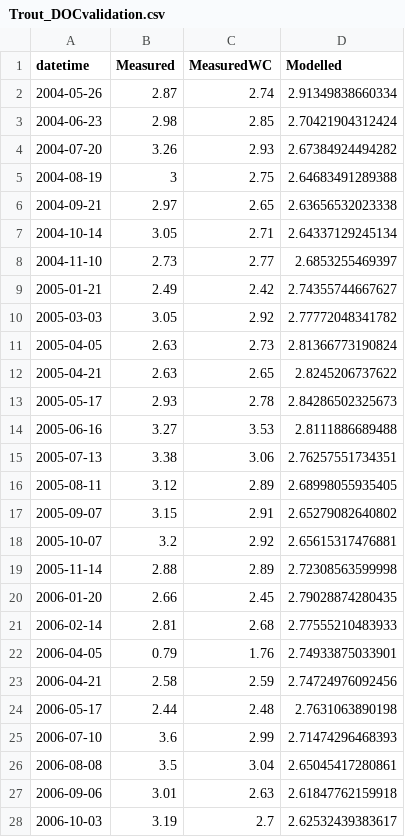
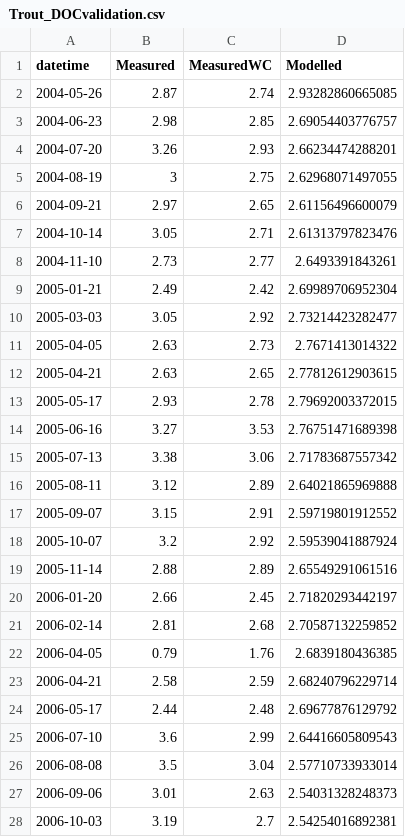
Before and after one commit to GLEON/SOS, a CSV file: TroutLake/Results/Trout_DOCvalidation.csv, drawn as a sheet; only a part is shown; the diff covers the shown part only.

```diff
--- a/TroutLake/Results/Trout_DOCvalidation.csv
+++ b/TroutLake/Results/Trout_DOCvalidation.csv
@@ -1,28 +1,28 @@
 datetime,Measured,MeasuredWC,Modelled
-2004-05-26,2.87,2.74,2.91349838660334
-2004-06-23,2.98,2.85,2.70421904312424
-2004-07-20,3.26,2.93,2.67384924494282
-2004-08-19,3,2.75,2.64683491289388
-2004-09-21,2.97,2.65,2.63656532023338
-2004-10-14,3.05,2.71,2.64337129245134
-2004-11-10,2.73,2.77,2.6853255469397
-2005-01-21,2.49,2.42,2.74355744667627
-2005-03-03,3.05,2.92,2.77772048341782
-2005-04-05,2.63,2.73,2.81366773190824
-2005-04-21,2.63,2.65,2.8245206737622
-2005-05-17,2.93,2.78,2.84286502325673
-2005-06-16,3.27,3.53,2.8111886689488
-2005-07-13,3.38,3.06,2.76257551734351
-2005-08-11,3.12,2.89,2.68998055935405
-2005-09-07,3.15,2.91,2.65279082640802
-2005-10-07,3.2,2.92,2.65615317476881
-2005-11-14,2.88,2.89,2.72308563599998
-2006-01-20,2.66,2.45,2.79028874280435
-2006-02-14,2.81,2.68,2.77555210483933
-2006-04-05,0.79,1.76,2.74933875033901
-2006-04-21,2.58,2.59,2.74724976092456
-2006-05-17,2.44,2.48,2.7631063890198
-2006-07-10,3.6,2.99,2.71474296468393
-2006-08-08,3.5,3.04,2.65045417280861
-2006-09-06,3.01,2.63,2.61847762159918
-2006-10-03,3.19,2.7,2.62532439383617
+2004-05-26,2.87,2.74,2.93282860665085
+2004-06-23,2.98,2.85,2.69054403776757
+2004-07-20,3.26,2.93,2.66234474288201
+2004-08-19,3,2.75,2.62968071497055
+2004-09-21,2.97,2.65,2.61156496600079
+2004-10-14,3.05,2.71,2.61313797823476
+2004-11-10,2.73,2.77,2.6493391843261
+2005-01-21,2.49,2.42,2.69989706952304
+2005-03-03,3.05,2.92,2.73214423282477
+2005-04-05,2.63,2.73,2.7671413014322
+2005-04-21,2.63,2.65,2.77812612903615
+2005-05-17,2.93,2.78,2.79692003372015
+2005-06-16,3.27,3.53,2.76751471689398
+2005-07-13,3.38,3.06,2.71783687557342
+2005-08-11,3.12,2.89,2.64021865969888
+2005-09-07,3.15,2.91,2.59719801912552
+2005-10-07,3.2,2.92,2.59539041887924
+2005-11-14,2.88,2.89,2.65549291061516
+2006-01-20,2.66,2.45,2.71820293442197
+2006-02-14,2.81,2.68,2.70587132259852
+2006-04-05,0.79,1.76,2.6839180436385
+2006-04-21,2.58,2.59,2.68240796229714
+2006-05-17,2.44,2.48,2.69677876129792
+2006-07-10,3.6,2.99,2.64416605809543
+2006-08-08,3.5,3.04,2.57710733933014
+2006-09-06,3.01,2.63,2.54031328248373
+2006-10-03,3.19,2.7,2.54254016892381
```
Also changed, not shown: 69 edited cells elsewhere in this file, TroutLake/Results/Trout_DOC_Results.csv, TroutLake/Results/Trout_DOvalidation.csv, 10 other files.
